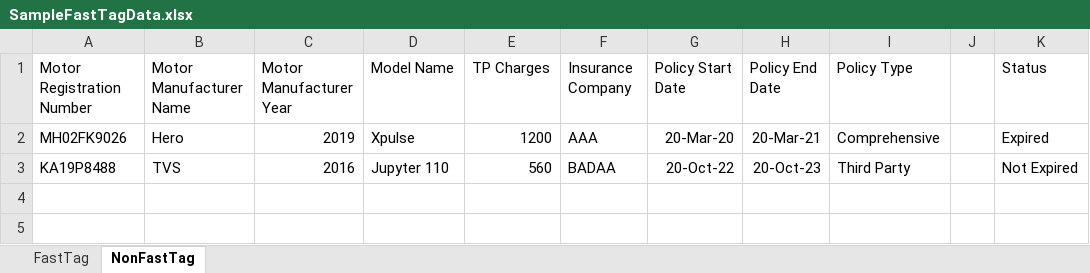
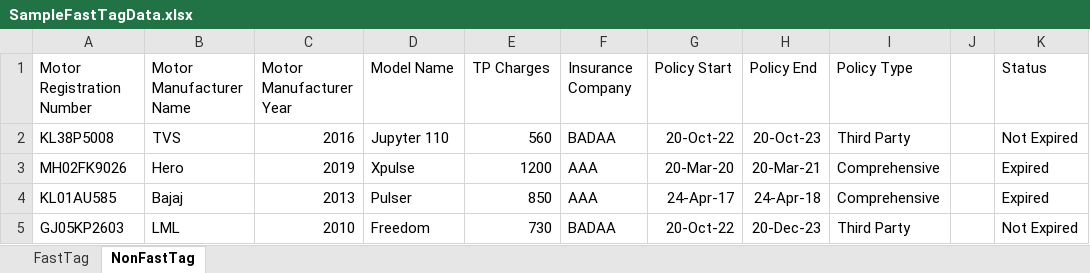
Before and after one commit to Satyampd/pocird, an Excel workbook: SampleFastTagData.xlsx, sheet NonFastTag, drawn as a sheet; values as stored, in another font and other column widths than the file's, no borders; removed rows and columns are numbered as before the commit, all else as after; the diff names each change by its address in the sheet, - before the commit and + after, or states it on an @@ line.

```diff
--- a/SampleFastTagData.xlsx (sheet NonFastTag)
+++ b/SampleFastTagData.xlsx (sheet NonFastTag)
-G1: Policy Start Date
+G1: Policy Start
-H1: Policy End Date
+H1: Policy End
+row 2: KL38P5008 | TVS | 2016 | Jupyter 110 | 560 | BADAA | 20-Oct-22 | 20-Oct-23 | Third Party |  | Not Expired
-row 3: KA19P8488 | TVS | 2016 | Jupyter 110 | 560 | BADAA | 20-Oct-22 | 20-Oct-23 | Third Party |  | Not Expired
+row 4: KL01AU585 | Bajaj | 2013 | Pulser | 850 | AAA | 24-Apr-17 | 24-Apr-18 | Comprehensive |  | Expired
+row 5: GJ05KP2603 | LML | 2010 | Freedom | 730 | BADAA | 20-Oct-22 | 20-Dec-23 | Third Party |  | Not Expired
```
Also changed, not shown: 3 other files.
